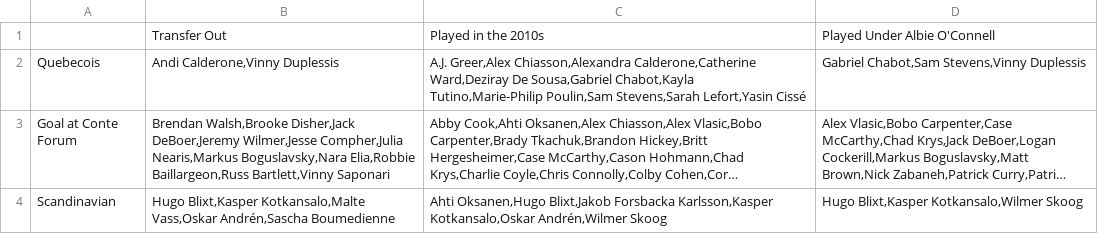
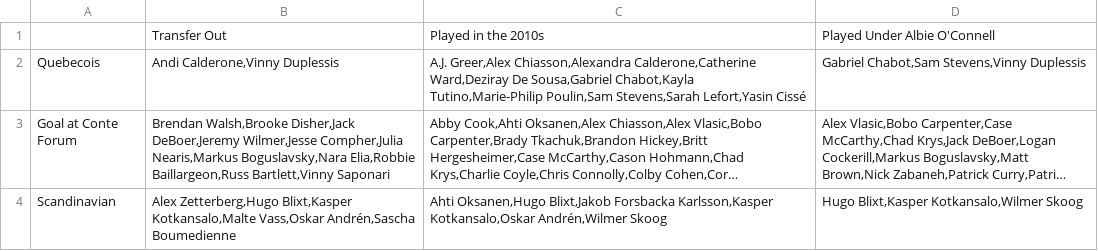
Before and after one commit to redsoxfan2194/buhockeystats, a CSV file: buhockeystatssite/recordbookdata/jacksboxes_grids/jacksboxes_23.csv, drawn as a sheet; long unchanged cells end in …; the diff names each change by its address in the sheet, - before the commit and + after, or states it on an @@ line.

```diff
--- a/buhockeystatssite/recordbookdata/jacksboxes_grids/jacksboxes_23.csv
+++ b/buhockeystatssite/recordbookdata/jacksboxes_grids/jacksboxes_23.csv
-B4: Hugo Blixt,Kasper Kotkansalo,Malte…
+B4: Alex Zetterberg,Hugo Blixt,Kasper Kotkansalo,Malte…
```
Also changed, not shown: buhockeystatssite/recordbookdata/jacksboxes_grids/jacksboxes_54.csv, buhockeystatssite/recordbookdata/jacksboxes_grids/jacksboxes_55.csv, 1 other file.
